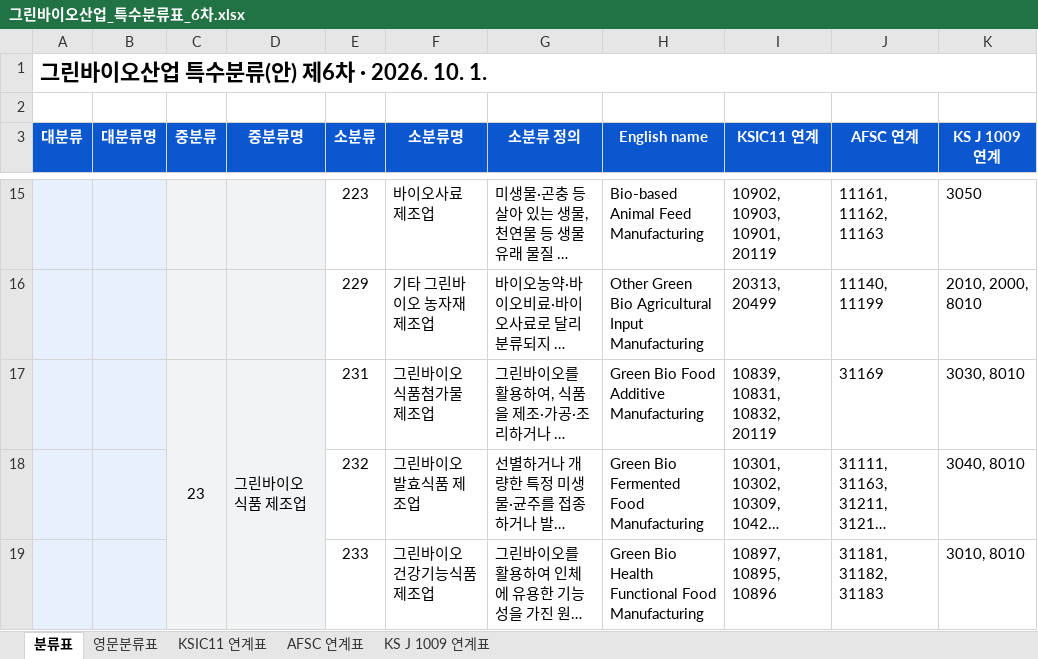
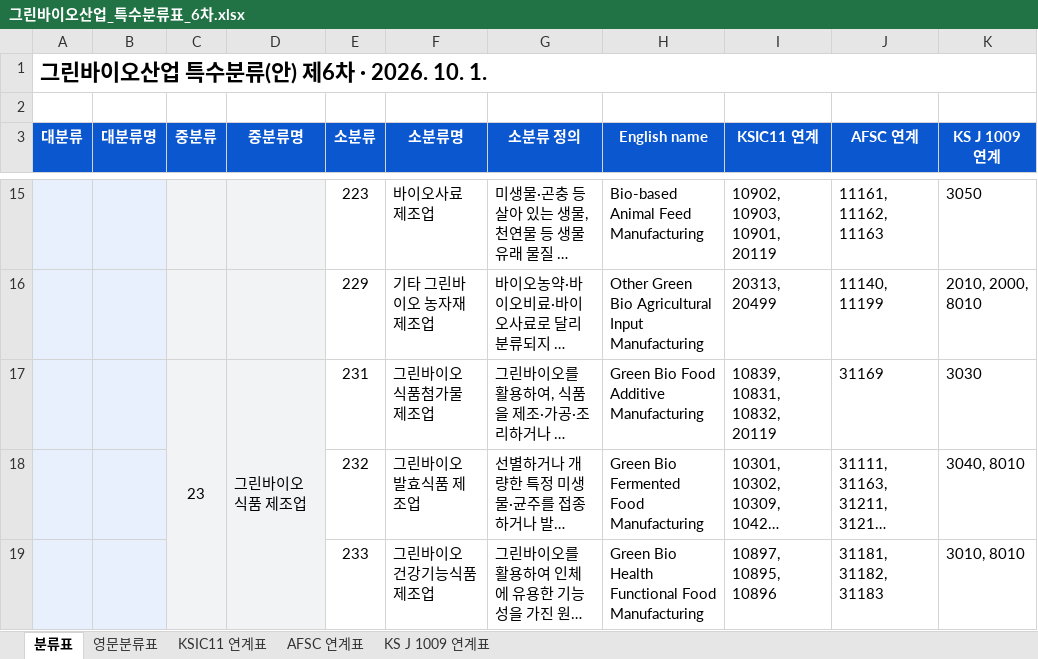
Before and after one commit to eins-going/classification_greenbio, an Excel workbook: xlsx/그린바이오산업_특수분류표_6차.xlsx, sheet 분류표, drawn as a sheet; only a part is shown, gaps mark what is left out; long unchanged cells end in …; values as stored, in another font and other column widths than the file's, no borders; the diff names each change by its address in the sheet, - before the commit and + after, or states it on an @@ line.

```diff
--- a/xlsx/그린바이오산업_특수분류표_6차.xlsx (sheet 분류표)
+++ b/xlsx/그린바이오산업_특수분류표_6차.xlsx (sheet 분류표)
-K17 (KS J 1009 연계): 3030, 8010
+K17 (KS J 1009 연계): 3030
```
Also changed, not shown: sheet KS J 1009 연계표, 2 other files.
